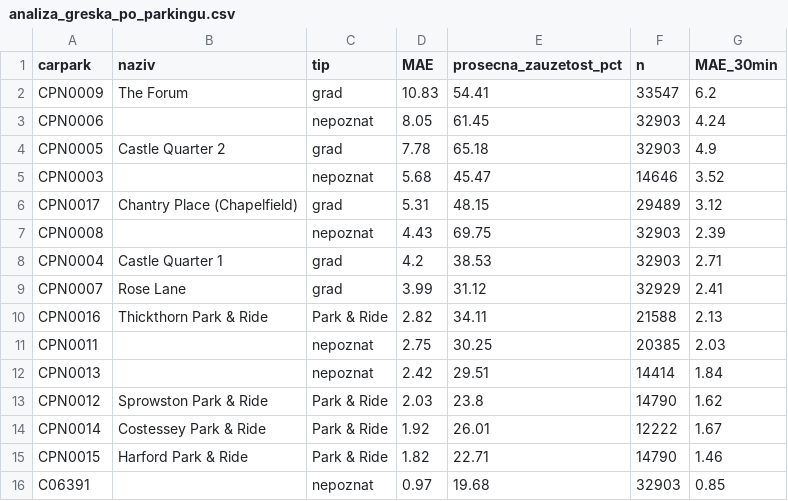
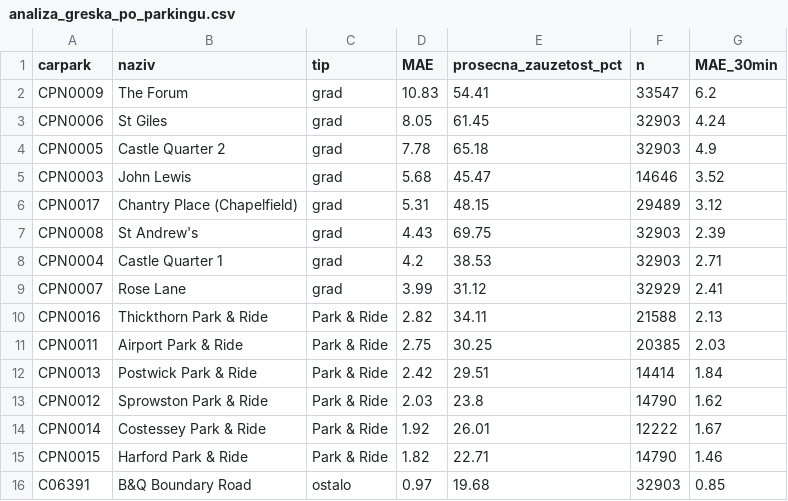
Before and after one commit to PetarMancic/SmartParking, a CSV file: ml/output/analiza_greska_po_parkingu.csv, drawn as a sheet.

```diff
--- a/ml/output/analiza_greska_po_parkingu.csv
+++ b/ml/output/analiza_greska_po_parkingu.csv
@@ -2,7 +2,7 @@
 CPN0009,The Forum,grad,10.83,54.41,33547,6.2
-CPN0006,,nepoznat,8.05,61.45,32903,4.24
+CPN0006,St Giles,grad,8.05,61.45,32903,4.24
 CPN0005,Castle Quarter 2,grad,7.78,65.18,32903,4.9
-CPN0003,,nepoznat,5.68,45.47,14646,3.52
+CPN0003,John Lewis,grad,5.68,45.47,14646,3.52
 CPN0017,Chantry Place (Chapelfield),grad,5.31,48.15,29489,3.12
-CPN0008,,nepoznat,4.43,69.75,32903,2.39
+CPN0008,St Andrew's,grad,4.43,69.75,32903,2.39
 CPN0004,Castle Quarter 1,grad,4.2,38.53,32903,2.71
@@ -10,4 +10,4 @@ CPN0007,Rose Lane,grad,3.99,31.12,32929,2.41
 CPN0016,Thickthorn Park & Ride,Park & Ride,2.82,34.11,21588,2.13
-CPN0011,,nepoznat,2.75,30.25,20385,2.03
-CPN0013,,nepoznat,2.42,29.51,14414,1.84
+CPN0011,Airport Park & Ride,Park & Ride,2.75,30.25,20385,2.03
+CPN0013,Postwick Park & Ride,Park & Ride,2.42,29.51,14414,1.84
 CPN0012,Sprowston Park & Ride,Park & Ride,2.03,23.8,14790,1.62
@@ -15,2 +15,2 @@ CPN0014,Costessey Park & Ride,Park & Ride,1.92,26.01,12222,1.67
 CPN0015,Harford Park & Ride,Park & Ride,1.82,22.71,14790,1.46
-C06391,,nepoznat,0.97,19.68,32903,0.85
+C06391,B&Q Boundary Road,ostalo,0.97,19.68,32903,0.85
```
Also changed, not shown: ml/output/analiza_greska_po_satu.csv, ml/output/eval_recommender_osetljivost.csv, 13 other files.
